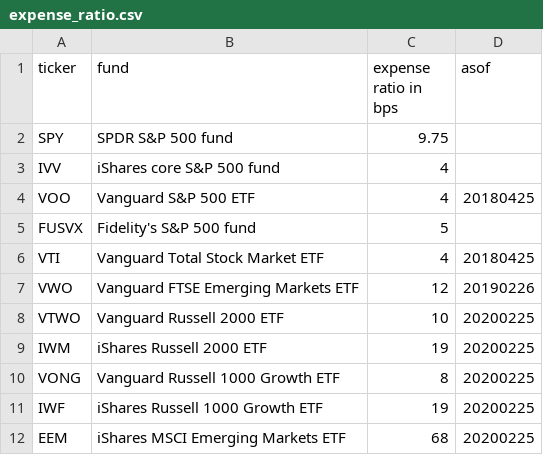
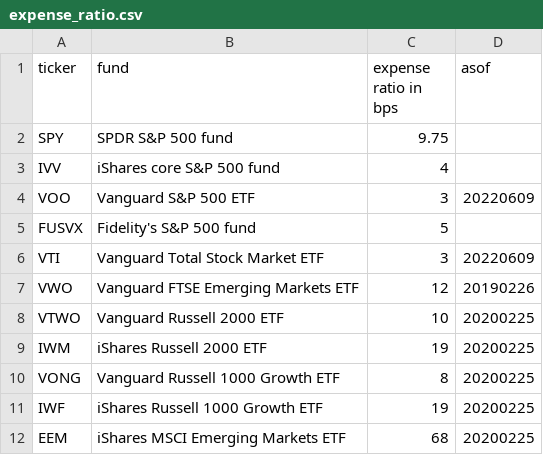
Before and after one commit to KamarajuKusumanchi/market_data, a CSV file: funds/expense_ratio.csv, drawn as a sheet.

```diff
--- a/funds/expense_ratio.csv
+++ b/funds/expense_ratio.csv
@@ -3,5 +3,5 @@ SPY, SPDR S&P 500 fund, 9.75,
 IVV, iShares core S&P 500 fund, 4,
-VOO, Vanguard S&P 500 ETF, 4, 20180425
+VOO, Vanguard S&P 500 ETF, 3, 20220609
 FUSVX, Fidelity's S&P 500 fund, 5,
-VTI, Vanguard Total Stock Market ETF, 4, 20180425
+VTI, Vanguard Total Stock Market ETF, 3, 20220609
 VWO, Vanguard FTSE Emerging Markets ETF, 12, 20190226
```
Also changed, not shown: funds/fund_links.csv, funds/fund_names.csv.
